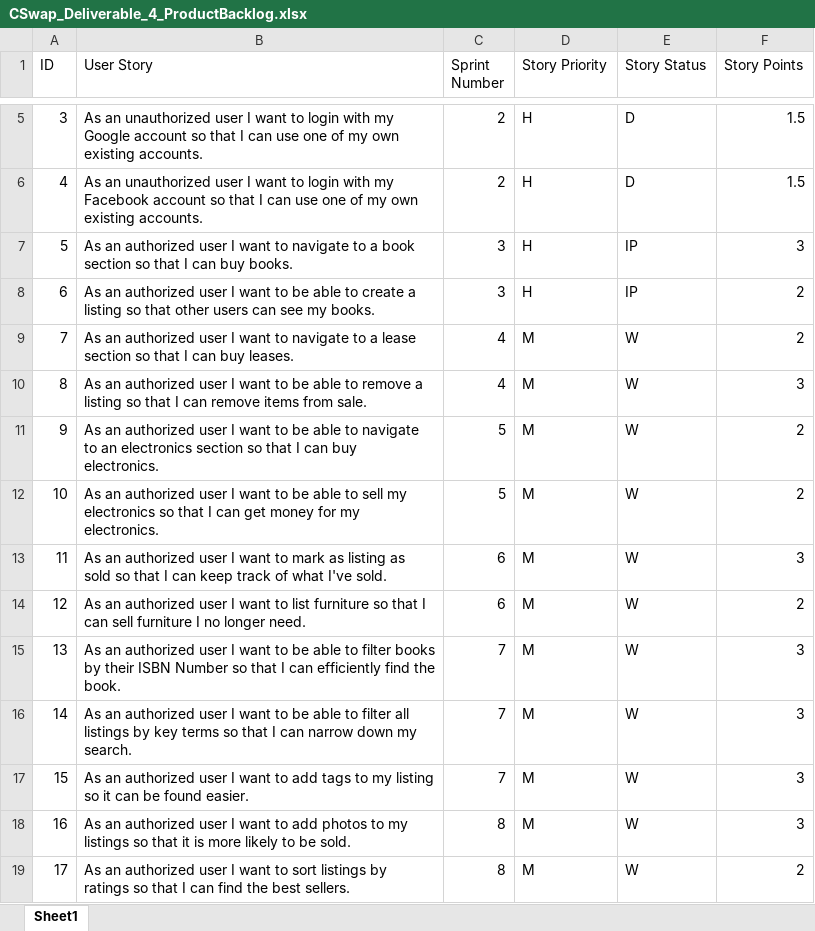
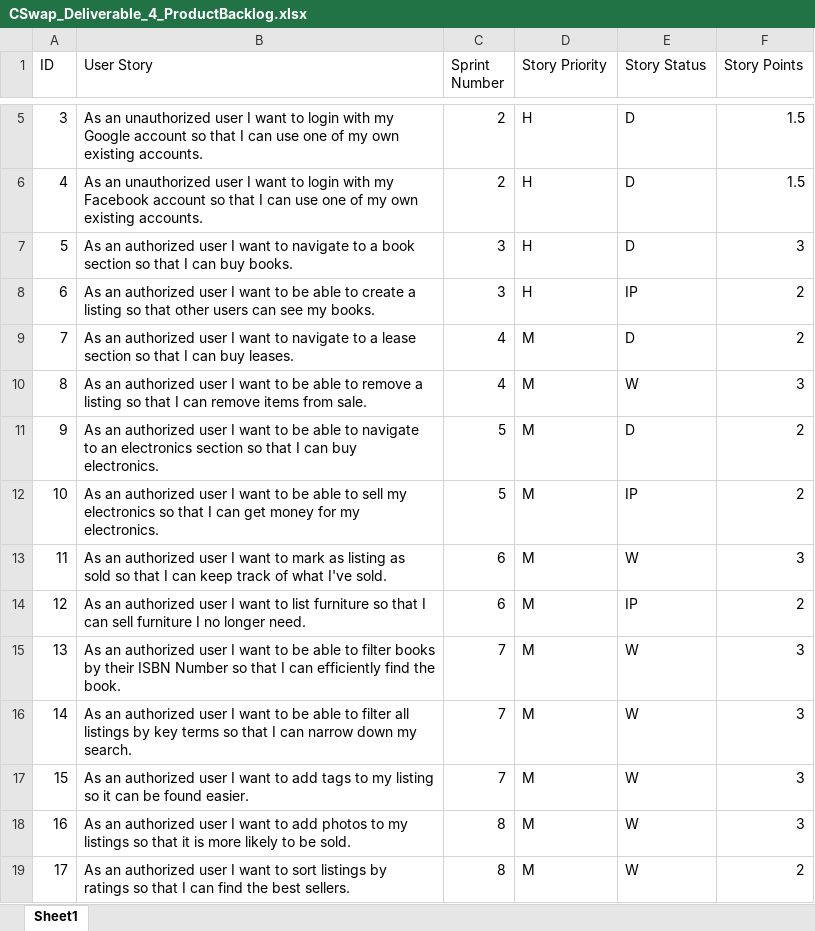
Before and after one commit to JacquesLJT/COS420_Project, an Excel workbook: Documents/Deliverable_4/CSwap_Deliverable_4_ProductBacklog.xlsx, sheet Sheet1, drawn as a sheet; only a part is shown, gaps mark what is left out; values as stored, in another font and other column widths than the file's, no cell formats; table styles not drawn; the diff names each change by its address in the sheet, - before the commit and + after, or states it on an @@ line.

```diff
--- a/Documents/Deliverable_4/CSwap_Deliverable_4_ProductBacklog.xlsx (sheet Sheet1)
+++ b/Documents/Deliverable_4/CSwap_Deliverable_4_ProductBacklog.xlsx (sheet Sheet1)
-E7 (Story Status): IP
+E7 (Story Status): D
-E9 (Story Status): W
+E9 (Story Status): D
-E11 (Story Status): W
+E11 (Story Status): D
-E12 (Story Status): W
+E12 (Story Status): IP
-E14 (Story Status): W
+E14 (Story Status): IP
```
Also changed, not shown: cell formats, Documents/Deliverable_4/CSwap_Deliverable_4_SprintBacklog.xlsx, 1 other file.
